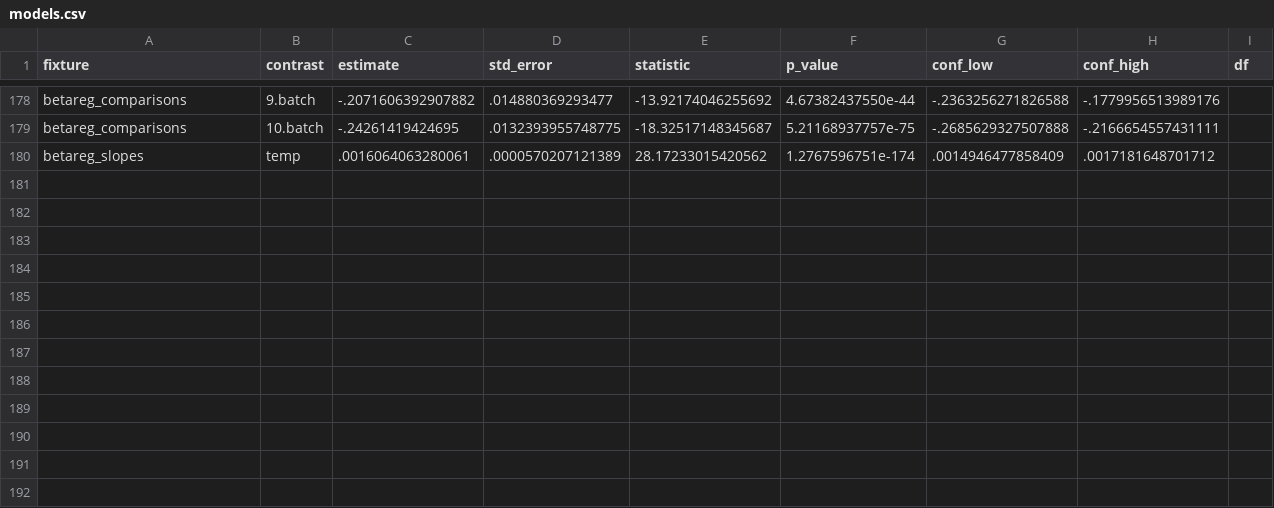
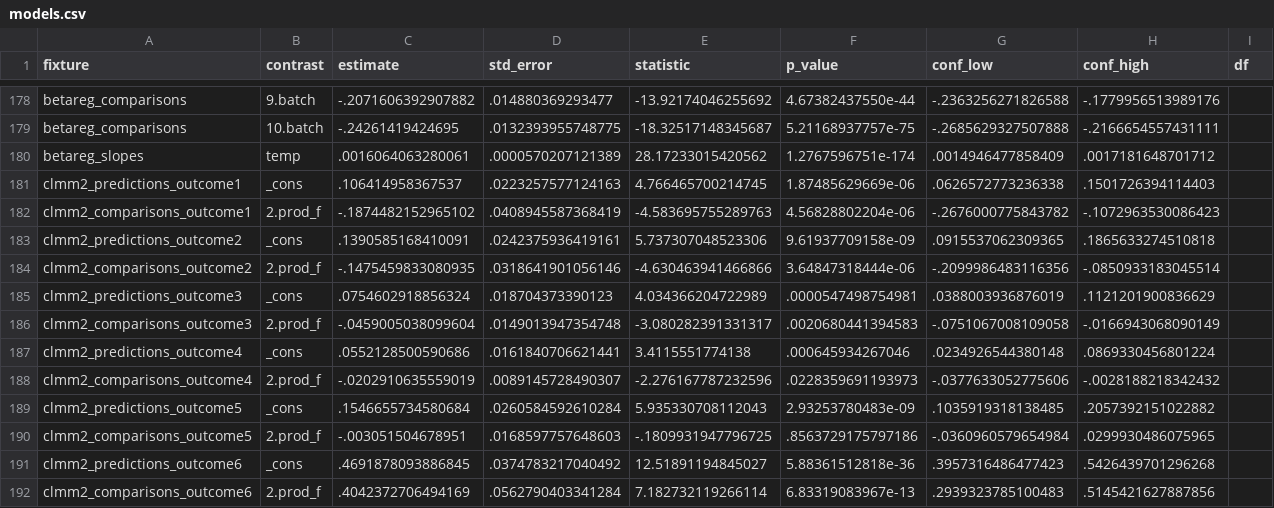
Before and after one commit to vincentarelbundock/marginaleffects, a CSV file: r/inst/tinytest/stata/results/models.csv, drawn as a sheet; only a part is shown, gaps mark what is left out; the diff names each change by its address in the sheet, - before the commit and + after, or states it on an @@ line.

Commit message:
clmm2: return one row per response level, and cross-check against Stata
get_predict.clm() gets all response levels by deleting the response from
newdata. That trick does not carry over to clm2/clmm2: predict.clm2()
builds its model frame from the full formula, so a missing response is an
error, and it takes no type argument -- it always returns the probability
of the category recorded in newdata. Without a get_predict.clmm2(), clmm2
models fell through to the default method and predictions() returned one
row per observation holding Pr(Y = observed category), with no group
column. Loop over the levels instead.

Add meoprobit fixtures to models_fixtures.ado and the matching checks to
test-stata-models.R. Stata reproduces clmm2(nAGQ = 7) to seven digits on
the per-level margins and their standard errors; the previous
per-observation quantity had no Stata counterpart at all, which is how the
bug surfaced.

Replace the parametric-simulation assertion in test-pkg-ordinal.R with a
direct Alpha -> Theta invariant. The simulation could not do that job: it
draws in the Alpha basis and pushes draws through the same set_coef(), so
a wrong tJac corrupts the simulated and delta-method standard errors
identically and the two still agree. Stata cannot either -- meoprobit has
no constrained-threshold parametrization, so the fixtures only reach
threshold = "flexible".

```diff
--- a/r/inst/tinytest/stata/results/models.csv
+++ b/r/inst/tinytest/stata/results/models.csv
+row 181: clmm2_predictions_outcome1 | _cons | .106414958367537 | .0223257577124163 | 4.766465700214745 | 1.87485629669e-06 | .0626572773236338 | .1501726394114403
+row 182: clmm2_comparisons_outcome1 | 2.prod_f | -.1874482152965102 | .0408945587368419 | -4.583695755289763 | 4.56828802204e-06 | -.2676000775843782 | -.1072963530086423
+row 183: clmm2_predictions_outcome2 | _cons | .1390585168410091 | .0242375936419161 | 5.737307048523306 | 9.61937709158e-09 | .0915537062309365 | .1865633274510818
+row 184: clmm2_comparisons_outcome2 | 2.prod_f | -.1475459833080935 | .0318641901056146 | -4.630463941466866 | 3.64847318444e-06 | -.2099986483116356 | -.0850933183045514
+row 185: clmm2_predictions_outcome3 | _cons | .0754602918856324 | .018704373390123 | 4.034366204722989 | .0000547498754981 | .0388003936876019 | .1121201900836629
+row 186: clmm2_comparisons_outcome3 | 2.prod_f | -.0459005038099604 | .0149013947354748 | -3.080282391331317 | .0020680441394583 | -.0751067008109058 | -.0166943068090149
+row 187: clmm2_predictions_outcome4 | _cons | .0552128500590686 | .0161840706621441 | 3.4115551774138 | .000645934267046 | .0234926544380148 | .0869330456801224
+row 188: clmm2_comparisons_outcome4 | 2.prod_f | -.0202910635559019 | .0089145728490307 | -2.276167787232596 | .0228359691193973 | -.0377633052775606 | -.0028188218342432
+row 189: clmm2_predictions_outcome5 | _cons | .1546655734580684 | .0260584592610284 | 5.935330708112043 | 2.93253780483e-09 | .1035919318138485 | .2057392151022882
+row 190: clmm2_comparisons_outcome5 | 2.prod_f | -.003051504678951 | .0168597757648603 | -.1809931947796725 | .8563729175797186 | -.0360960579654984 | .0299930486075965
+row 191: clmm2_predictions_outcome6 | _cons | .4691878093886845 | .0374783217040492 | 12.51891194845027 | 5.88361512818e-36 | .3957316486477423 | .5426439701296268
+row 192: clmm2_comparisons_outcome6 | 2.prod_f | .4042372706494169 | .0562790403341284 | 7.182732119266114 | 6.83319083967e-13 | .2939323785100483 | .5145421627887856
```
Also changed, not shown: 18 other files.
